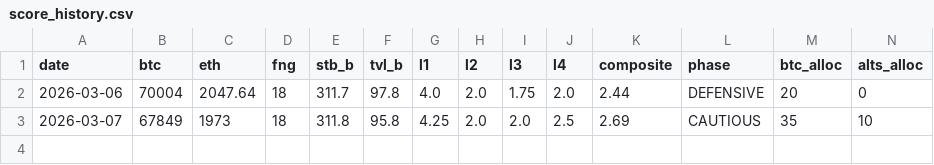
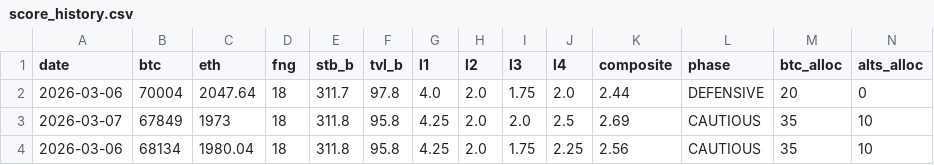
Before and after one commit to garcialalo98-del/erastoai, a CSV file: data/score_history.csv, drawn as a sheet; only a part is shown; rows hold the shown columns only; the diff names each change by its address in the sheet, - before the commit and + after, or states it on an @@ line.

Commit message:
Cycle 28: Score Prediction Model — phase transition forecasting engine
- score_predictor.py (56 lines): boundary distances, velocity tracking, scenario analysis, trigger catalog
- run_cycle28.py (144 lines): full pipeline fetch→score→predict→format→TG
- Score 2.56 CAUTIOUS (↓0.13). 0.06pts to downgrade. 12B powder keg.
- L1 Liquidity (4.25) fastest upgrade path. L2+L3 weakest.
- Telegram EN+ES delivered (200 OK)

```diff
--- a/data/score_history.csv
+++ b/data/score_history.csv
+row 4: 2026-03-06 | 68134 | 1980.04 | 18 | 311.8 | 95.8 | 4.25 | 2.0 | 1.75 | 2.25 | 2.56 | CAUTIOUS | 35 | 10
```
Also changed, not shown: 7 other files.
